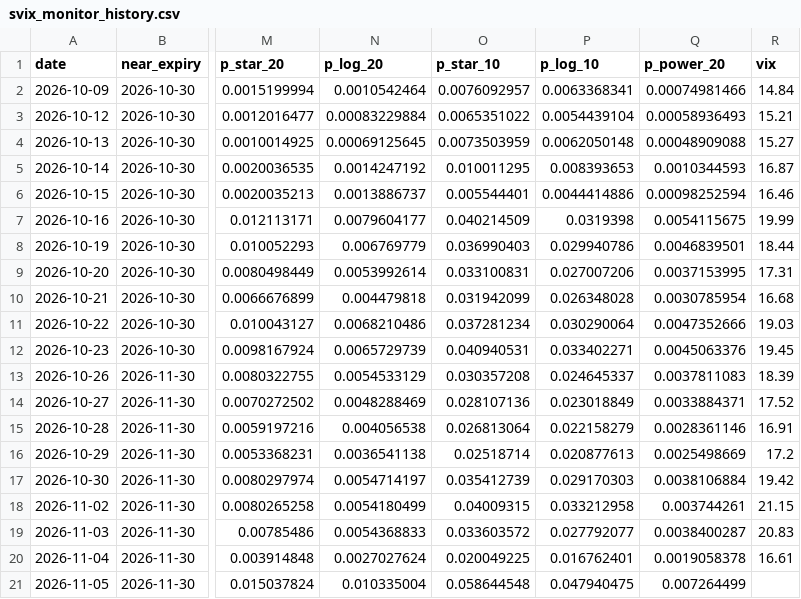
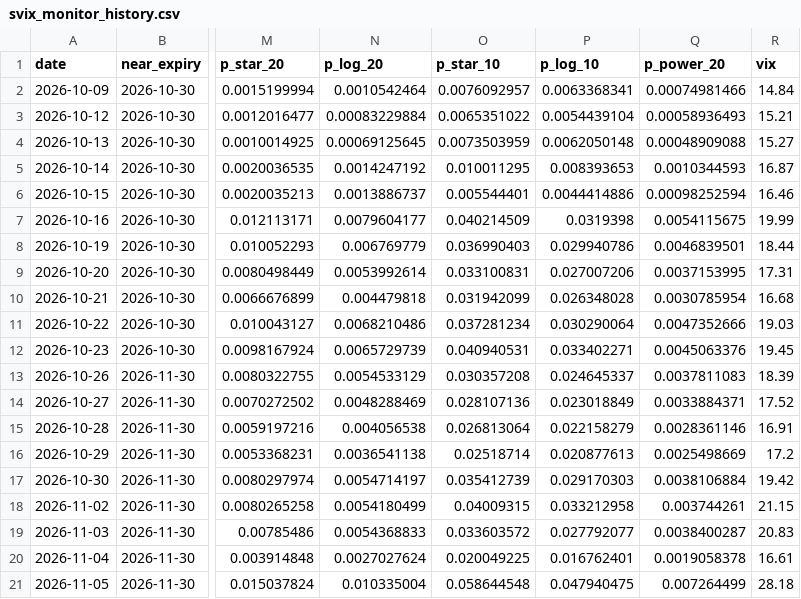
Before and after one commit to CharlesKZW/svix-crash-monitor, a CSV file: svix_monitor_history.csv, drawn as a sheet; only a part is shown, gaps mark what is left out; the diff names each change by its address in the sheet, - before the commit and + after, or states it on an @@ line.

```diff
--- a/svix_monitor_history.csv
+++ b/svix_monitor_history.csv
-R21 (vix): (empty)
+R21 (vix): 28.18
```
